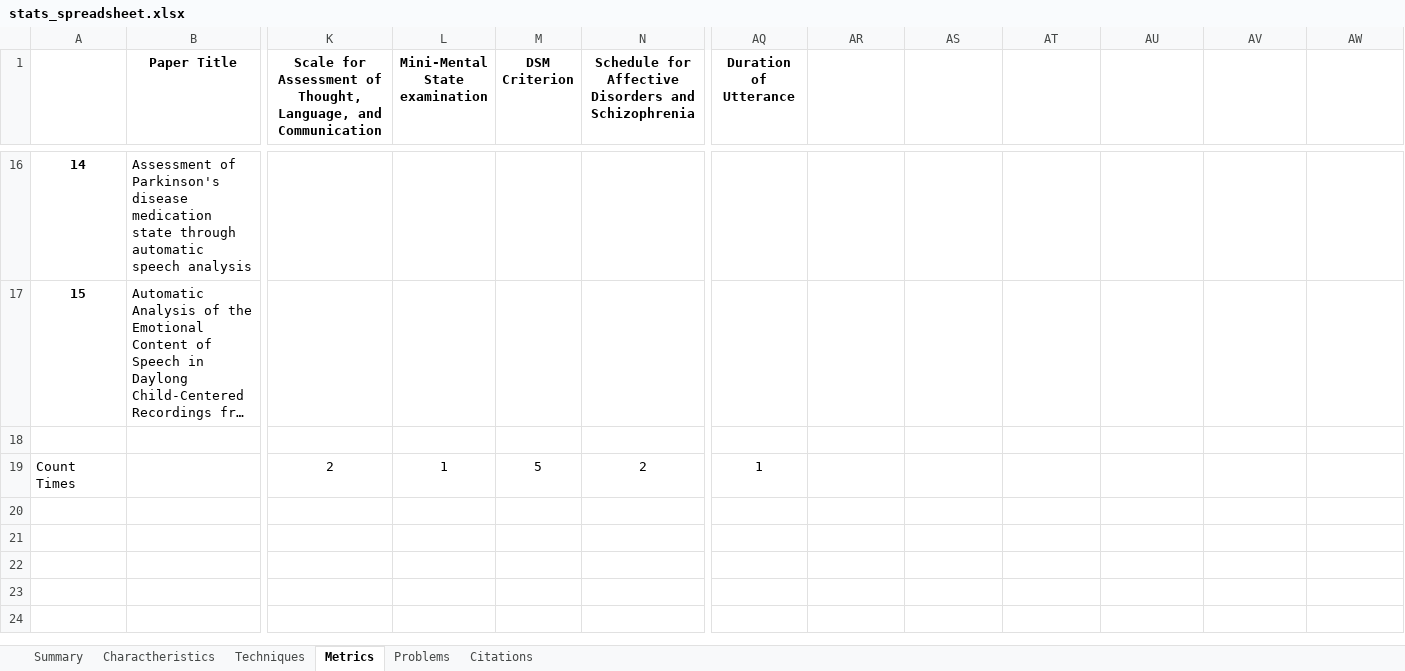
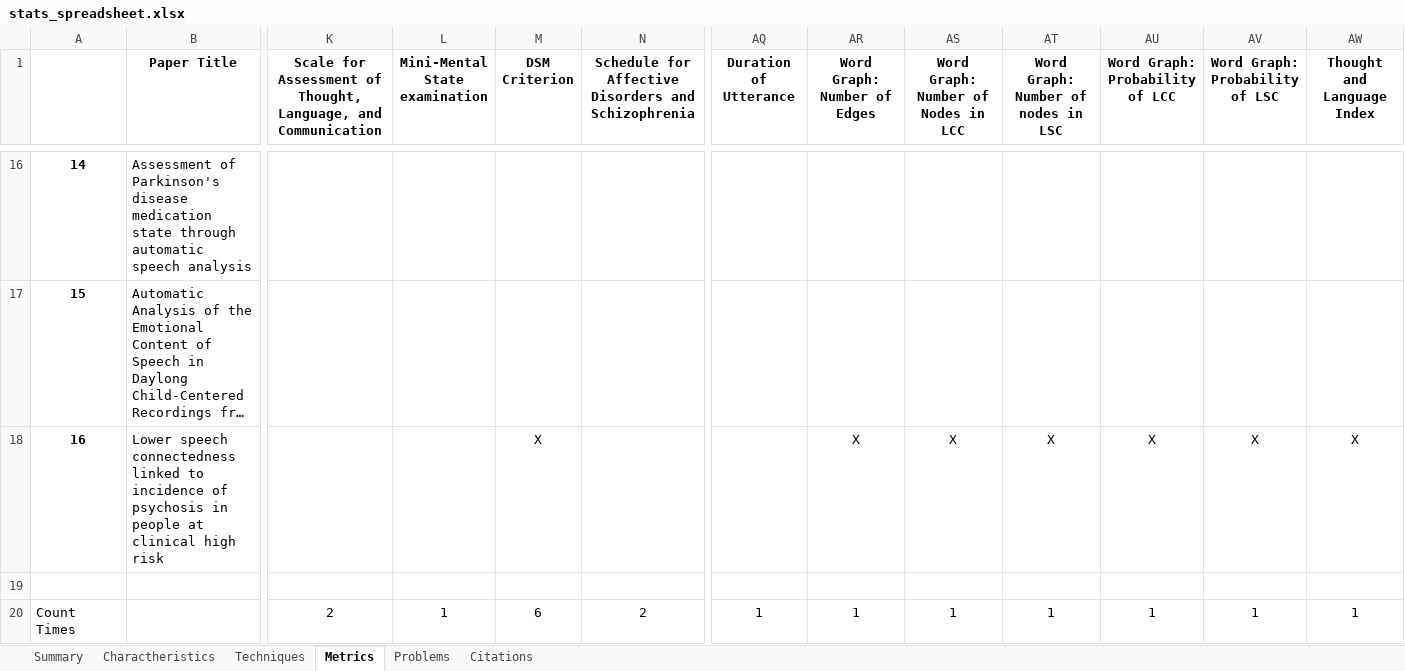
Before and after one commit to Sousa99/DMEIC-2122, an Excel workbook: papers/stats/stats_spreadsheet.xlsx, sheet Metrics, drawn as a sheet; only a part is shown, gaps mark what is left out; long unchanged cells end in …; values as stored, in another font and other column widths than the file's, no borders; addresses are those after the commit; rows hold the shown columns only; the diff names each change by its address in the sheet, - before the commit and + after, or states it on an @@ line.

```diff
--- a/papers/stats/stats_spreadsheet.xlsx (sheet Metrics)
+++ b/papers/stats/stats_spreadsheet.xlsx (sheet Metrics)
-AR1: (empty)
+AR1: Word Graph: Number of Edges
-AS1: (empty)
+AS1: Word Graph: Number of Nodes in LCC
-AT1: (empty)
+AT1: Word Graph: Number of nodes in LSC
-AU1: (empty)
+AU1: Word Graph: Probability of LCC
-AV1: (empty)
+AV1: Word Graph: Probability of LSC
-AW1: (empty)
+AW1: Thought and Language Index
+row 18: 16 | Lower speech connectedness linked to incidence of psychosis in people at clinical high risk |  |  | X |  |  | X | X | X | X | X | X
-M20 (DSM Criterion): 5
+M20 (DSM Criterion): 6
-AR20 (Word Graph: Number of Edges): (empty)
+AR20 (Word Graph: Number of Edges): 1
-AS20: (empty)
+AS20: 1
-AT20: (empty)
+AT20: 1
-AU20 (Word Graph: Probability of LCC): (empty)
+AU20 (Word Graph: Probability of LCC): 1
-AV20 (Word Graph: Probability of LSC): (empty)
+AV20 (Word Graph: Probability of LSC): 1
-AW20 (Thought and Language Index): (empty)
+AW20 (Thought and Language Index): 1
```
Also changed, not shown: sheet Techniques, sheet Charactheristics, sheet Problems, sheet Summary, sheet Citations, 5 other files.
